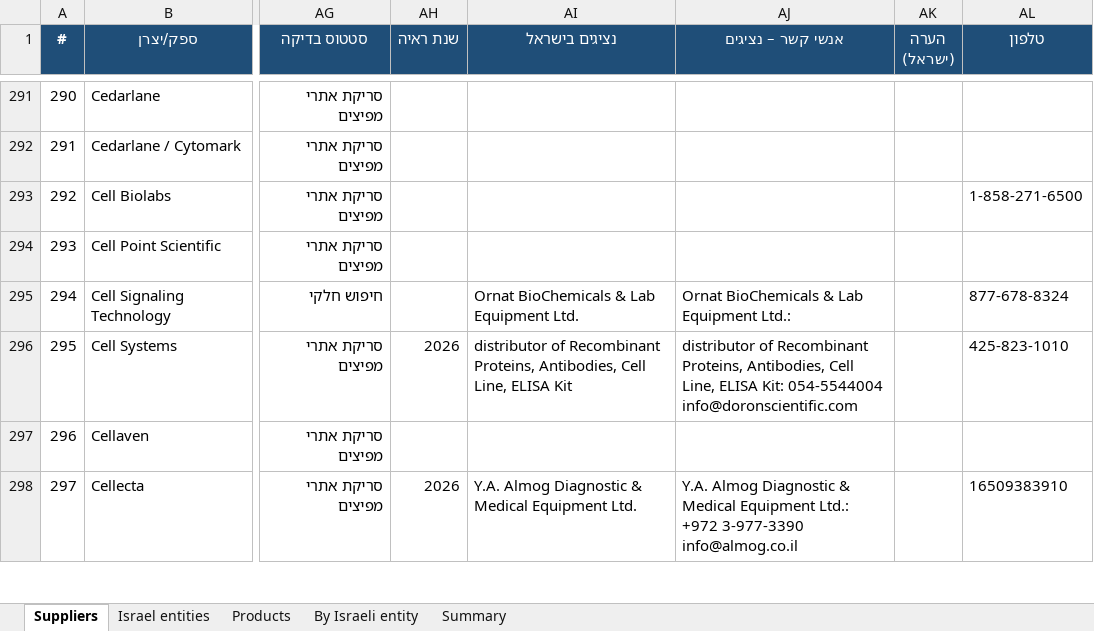
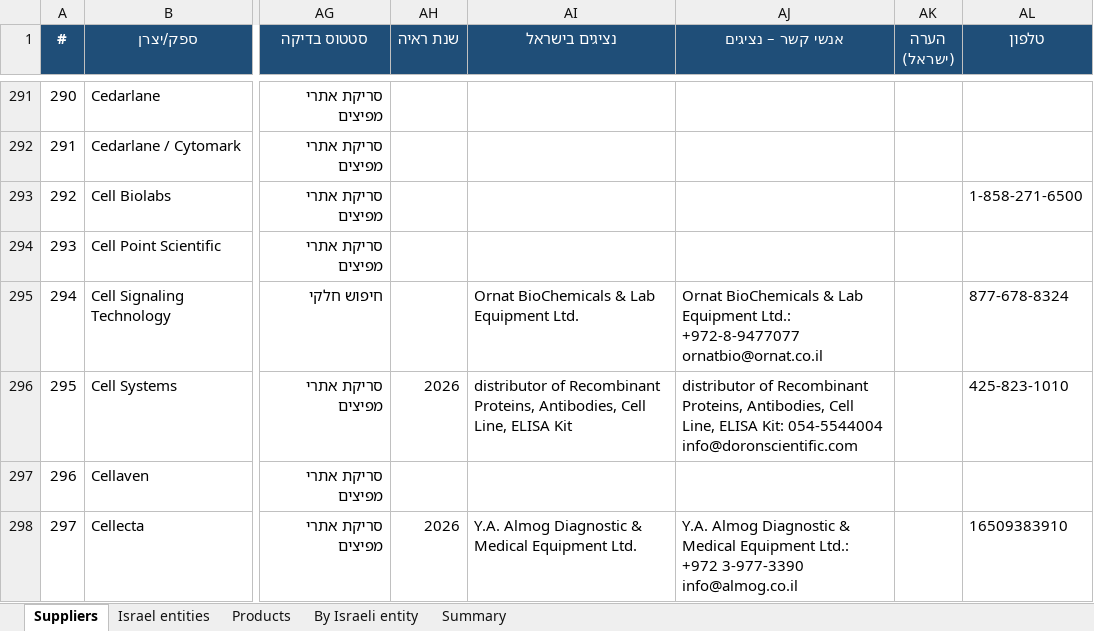
Before and after one commit to ditri12/ditri12, an Excel workbook: lab-equipment-manufacturers/data/suppliers.xlsx, sheet Suppliers, drawn as a sheet; only a part is shown, gaps mark what is left out; values as stored, in another font and other column widths than the file's, no borders; the diff covers the shown part only; the diff names each change by its address in the sheet, - before the commit and + after, or states it on an @@ line.

```diff
--- a/lab-equipment-manufacturers/data/suppliers.xlsx (sheet Suppliers)
+++ b/lab-equipment-manufacturers/data/suppliers.xlsx (sheet Suppliers)
-AJ295 (אנשי קשר – נציגים): …Equipment Ltd.:
+AJ295 (אנשי קשר – נציגים): …Equipment Ltd.: +972-8-9477077 ornatbio@ornat.co.il
```
Also changed, not shown: 5 edited cells elsewhere in this sheet, sheet Israel entities, 7 other files.
